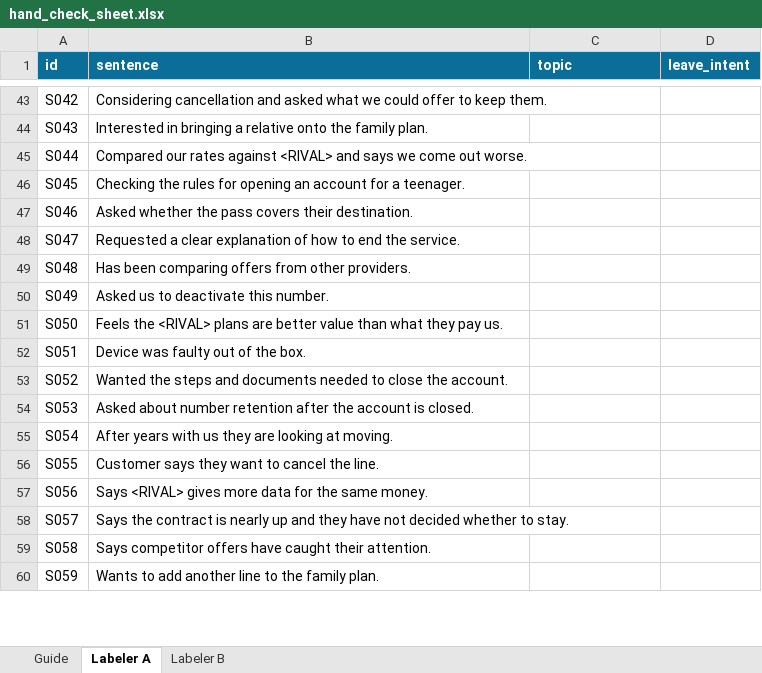
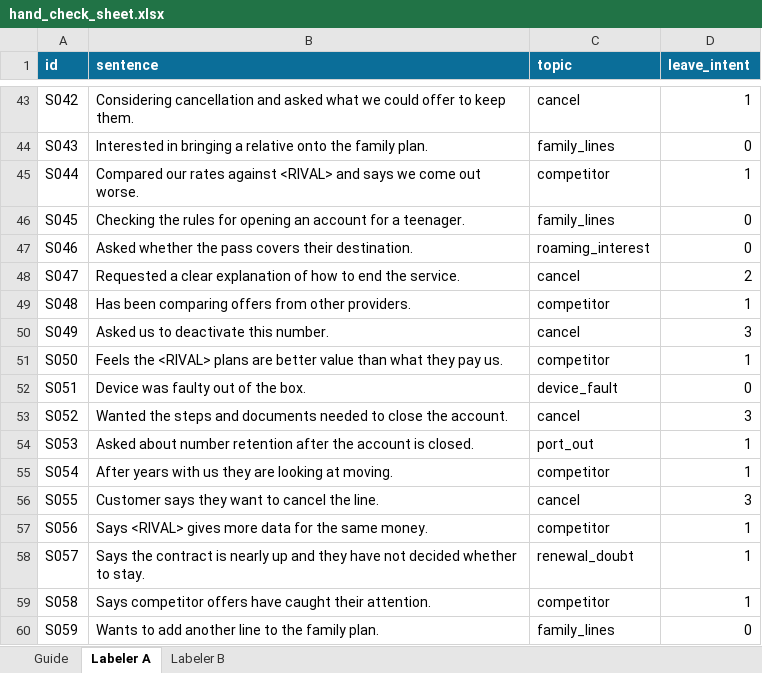
Before and after one commit to pilipehrtmo/Deploy-AI, an Excel workbook: 3_ai_outputs/hand_check/hand_check_sheet.xlsx, sheet Labeler A, drawn as a sheet; only a part is shown, gaps mark what is left out; values as stored, in another font and other column widths than the file's, no borders; the diff covers the shown part only; the diff names each change by its address in the sheet, - before the commit and + after, or states it on an @@ line.

```diff
--- a/3_ai_outputs/hand_check/hand_check_sheet.xlsx (sheet Labeler A)
+++ b/3_ai_outputs/hand_check/hand_check_sheet.xlsx (sheet Labeler A)
-C43 (topic): (empty)
+C43 (topic): cancel
-D43 (leave_intent): (empty)
+D43 (leave_intent): 1
-C44 (topic): (empty)
+C44 (topic): family_lines
-D44 (leave_intent): (empty)
+D44 (leave_intent): 0
-C45 (topic): (empty)
+C45 (topic): competitor
-D45 (leave_intent): (empty)
+D45 (leave_intent): 1
-C46 (topic): (empty)
+C46 (topic): family_lines
-D46:D47 (leave_intent): (empty)
+D46:D47 (leave_intent): 0
-C47 (topic): (empty)
+C47 (topic): roaming_interest
-C48 (topic): (empty)
+C48 (topic): cancel
-D48 (leave_intent): (empty)
+D48 (leave_intent): 2
-C49 (topic): (empty)
+C49 (topic): competitor
-D49 (leave_intent): (empty)
+D49 (leave_intent): 1
-C50 (topic): (empty)
+C50 (topic): cancel
-D50 (leave_intent): (empty)
+D50 (leave_intent): 3
-C51 (topic): (empty)
+C51 (topic): competitor
-D51 (leave_intent): (empty)
+D51 (leave_intent): 1
-C52 (topic): (empty)
+C52 (topic): device_fault
-D52 (leave_intent): (empty)
+D52 (leave_intent): 0
-C53 (topic): (empty)
+C53 (topic): cancel
-D53 (leave_intent): (empty)
+D53 (leave_intent): 3
-C54 (topic): (empty)
+C54 (topic): port_out
-D54:D55 (leave_intent): (empty)
+D54:D55 (leave_intent): 1
-C55 (topic): (empty)
+C55 (topic): competitor
-C56 (topic): (empty)
+C56 (topic): cancel
-D56 (leave_intent): (empty)
+D56 (leave_intent): 3
-C57 (topic): (empty)
+C57 (topic): competitor
-D57:D59 (leave_intent): (empty)
+D57:D59 (leave_intent): 1
-C58 (topic): (empty)
+C58 (topic): renewal_doubt
-C59 (topic): (empty)
+C59 (topic): competitor
-C60 (topic): (empty)
+C60 (topic): family_lines
-D60 (leave_intent): (empty)
+D60 (leave_intent): 0
```
Also changed, not shown: 164 edited cells elsewhere in this sheet, 8 other files.
